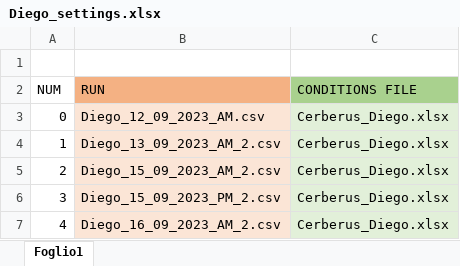
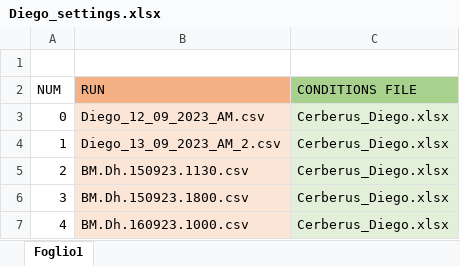
Before and after one commit to G48R1/Python-Squad, an Excel workbook: Dataset/couples/Diego_settings.xlsx, sheet Foglio1, drawn as a sheet; values as stored, in another font and other column widths than the file's, no borders; the diff names each change by its address in the sheet, - before the commit and + after, or states it on an @@ line.

```diff
--- a/Dataset/couples/Diego_settings.xlsx (sheet Foglio1)
+++ b/Dataset/couples/Diego_settings.xlsx (sheet Foglio1)
-B5 (RUN): Diego_15_09_2023_AM_2.csv
+B5 (RUN): BM.Dh.150923.1130.csv
-B6 (RUN): Diego_15_09_2023_PM_2.csv
+B6 (RUN): BM.Dh.150923.1800.csv
-B7 (RUN): Diego_16_09_2023_AM_2.csv
+B7 (RUN): BM.Dh.160923.1000.csv
```
Also changed, not shown: Dataset/plot_opts/plot_opts.xlsx, 31 other files.
